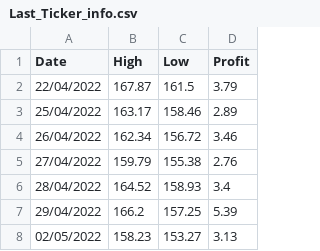
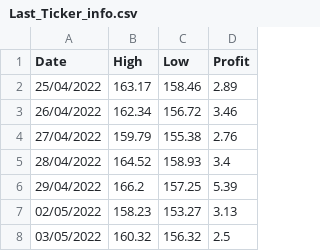
Before and after one commit to Pabloaliaga1995/Market-Stock-Project, a CSV file: Data/Last_Ticker_info.csv, drawn as a sheet.

```diff
--- a/Data/Last_Ticker_info.csv
+++ b/Data/Last_Ticker_info.csv
@@ -1,3 +1,2 @@
 Date,High,Low,Profit
-22/04/2022,167.87,161.5,3.79
 25/04/2022,163.17,158.46,2.89
@@ -8 +7,2 @@ Date,High,Low,Profit
 02/05/2022,158.23,153.27,3.13
+03/05/2022,160.32,156.32,2.5
```
Also changed, not shown: Data/Total_Ticker_info.csv.
